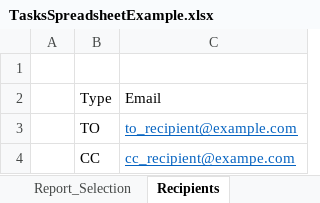
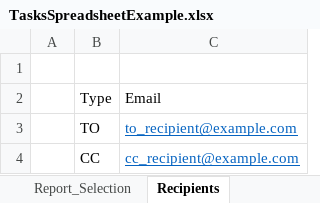
Before and after one commit to ali-anwer1/Outlook-Drafting-Automation-, an Excel workbook: Excel Spreadsheet Example/TasksSpreadsheetExample.xlsx, sheet Recipients, drawn as a sheet; values as stored, in another font and other column widths than the file's, no borders; table styles not drawn; the diff names each change by its address in the sheet, - before the commit and + after, or states it on an @@ line.

```diff
--- a/Excel Spreadsheet Example/TasksSpreadsheetExample.xlsx (sheet Recipients)
+++ b/Excel Spreadsheet Example/TasksSpreadsheetExample.xlsx (sheet Recipients)
-C4: cc_recipient@exampe.com
+C4: cc_recipient@example.com
```
Also changed, not shown: sheet Report_Selection, sheet Daily_Tasks, 6 other files.
